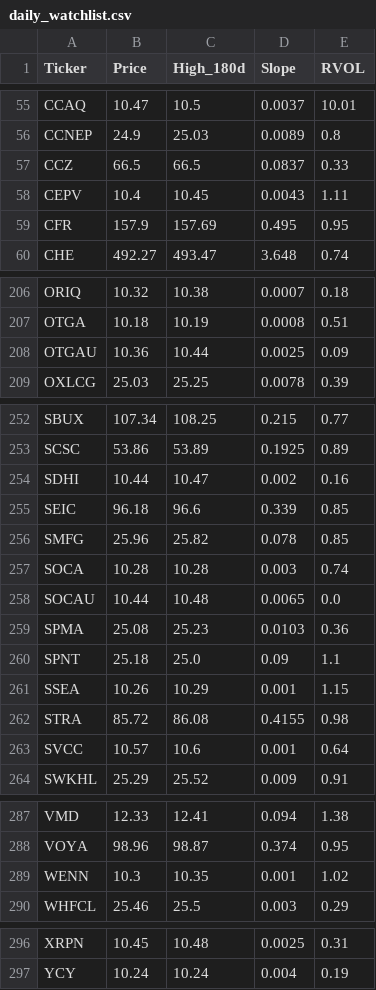
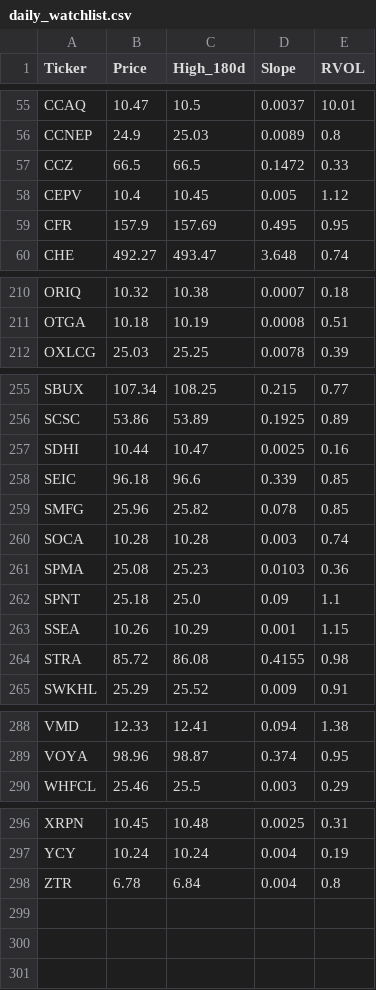
Before and after one commit to akshatsirohiya-arch/my-investment-ai, a CSV file: daily_watchlist.csv, drawn as a sheet; only a part is shown, gaps mark what is left out; the diff covers the shown part only.

```diff
--- a/daily_watchlist.csv
+++ b/daily_watchlist.csv
@@ -56,4 +56,4 @@ CCAQ,10.47,10.5,0.0037,10.01
 CCNEP,24.9,25.03,0.0089,0.8
-CCZ,66.5,66.5,0.0837,0.33
-CEPV,10.4,10.45,0.0043,1.11
+CCZ,66.5,66.5,0.1472,0.33
+CEPV,10.4,10.45,0.005,1.12
 CFR,157.9,157.69,0.495,0.95
@@ -207,3 +211,2 @@ ORIQ,10.32,10.38,0.0007,0.18
 OTGA,10.18,10.19,0.0008,0.51
-OTGAU,10.36,10.44,0.0025,0.09
 OXLCG,25.03,25.25,0.0078,0.39
@@ -253,3 +256,3 @@ SBUX,107.34,108.25,0.215,0.77
 SCSC,53.86,53.89,0.1925,0.89
-SDHI,10.44,10.47,0.002,0.16
+SDHI,10.44,10.47,0.0025,0.16
 SEIC,96.18,96.6,0.339,0.85
@@ -257,3 +260,2 @@ SMFG,25.96,25.82,0.078,0.85
 SOCA,10.28,10.28,0.003,0.74
-SOCAU,10.44,10.48,0.0065,0.0
 SPMA,25.08,25.23,0.0103,0.36
@@ -262,3 +264,2 @@ SSEA,10.26,10.29,0.001,1.15
 STRA,85.72,86.08,0.4155,0.98
-SVCC,10.57,10.6,0.001,0.64
 SWKHL,25.29,25.52,0.009,0.91
@@ -288,3 +289,2 @@ VMD,12.33,12.41,0.094,1.38
 VOYA,98.96,98.87,0.374,0.95
-WENN,10.3,10.35,0.001,1.02
 WHFCL,25.46,25.5,0.003,0.29
@@ -297 +297,2 @@ XRPN,10.45,10.48,0.0025,0.31
 YCY,10.24,10.24,0.004,0.19
+ZTR,6.78,6.84,0.004,0.8
```
Also changed, not shown: 4 added rows and 27 edited cells elsewhere in this file.
